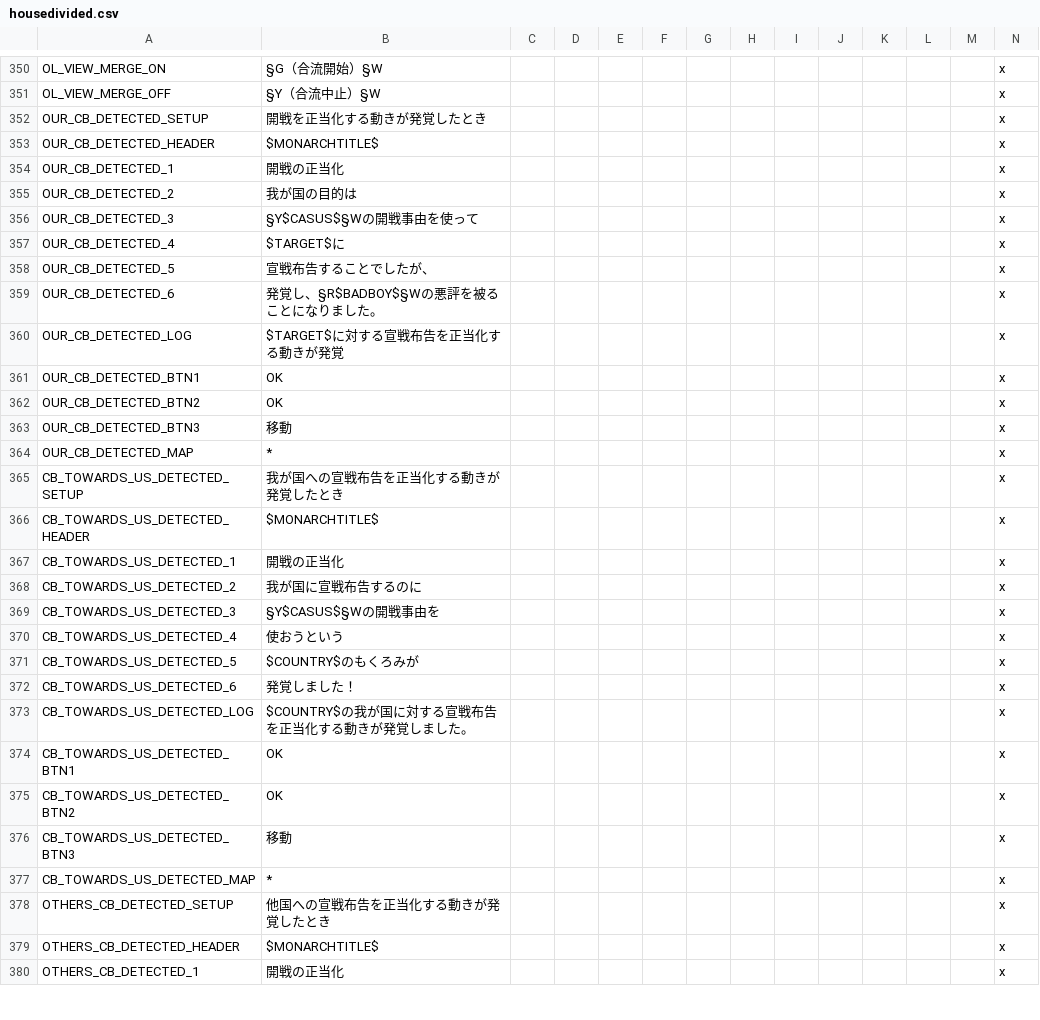
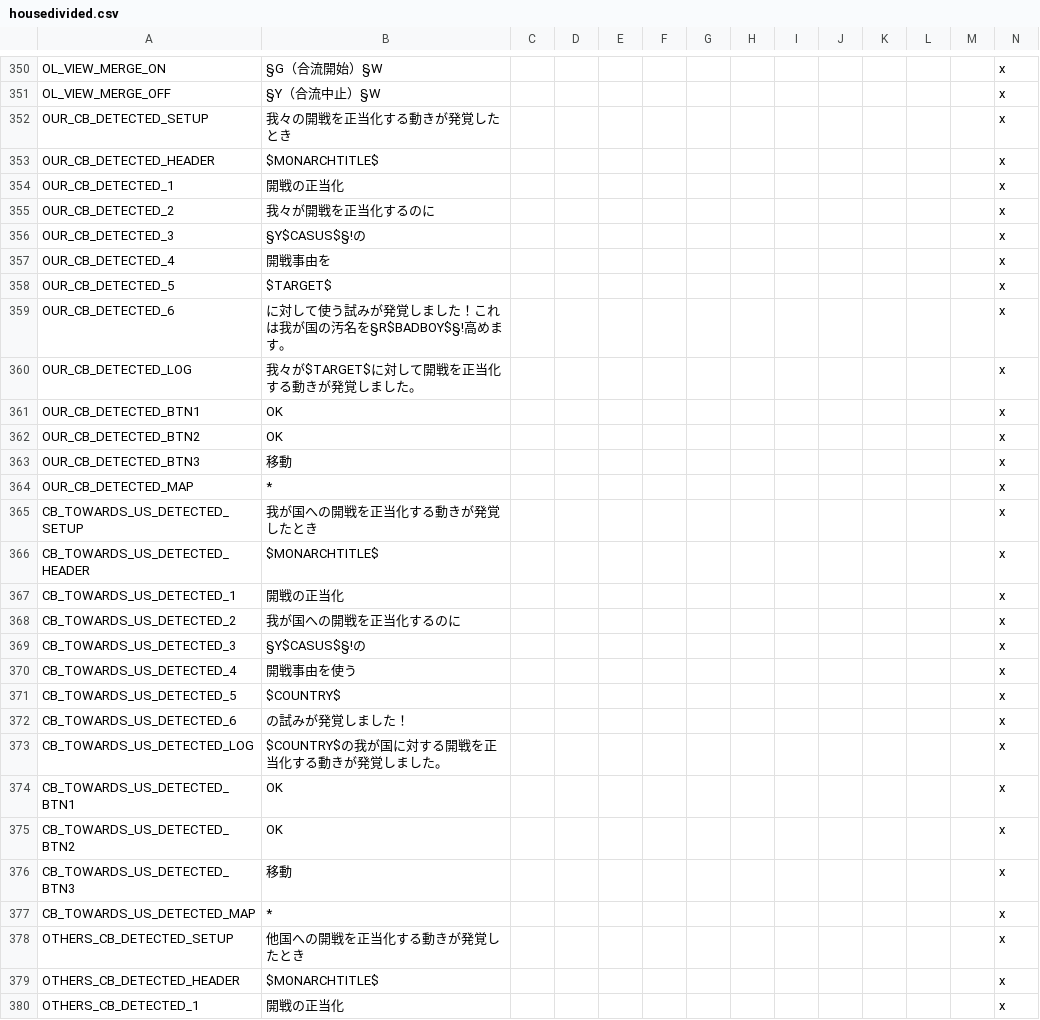
Before and after one commit to matanki-saito/VIC2JPModAppendixI, a CSV file: source/localisation/housedivided.csv, drawn as a sheet; only a part is shown, gaps mark what is left out; the diff covers the shown part only.

```diff
--- a/source/localisation/housedivided.csv
+++ b/source/localisation/housedivided.csv
@@ -351,11 +351,11 @@ OL_VIEW_MERGE_ON;§G（合流開始）§W;;;;;;;;;;;;x
 OL_VIEW_MERGE_OFF;§Y（合流中止）§W;;;;;;;;;;;;x
-OUR_CB_DETECTED_SETUP;開戦を正当化する動きが発覚したとき;;;;;;;;;;;;x
+OUR_CB_DETECTED_SETUP;我々の開戦を正当化する動きが発覚したとき;;;;;;;;;;;;x
 OUR_CB_DETECTED_HEADER;$MONARCHTITLE$;;;;;;;;;;;;x
 OUR_CB_DETECTED_1;開戦の正当化;;;;;;;;;;;;x
-OUR_CB_DETECTED_2;我が国の目的は;;;;;;;;;;;;x
-OUR_CB_DETECTED_3;§Y$CASUS$§Wの開戦事由を使って;;;;;;;;;;;;x
-OUR_CB_DETECTED_4;$TARGET$に;;;;;;;;;;;;x
-OUR_CB_DETECTED_5;宣戦布告することでしたが、;;;;;;;;;;;;x
-OUR_CB_DETECTED_6;発覚し、§R$BADBOY$§Wの悪評を被ることになりました。;;;;;;;;;;;;x
-OUR_CB_DETECTED_LOG;$TARGET$に対する宣戦布告を正当化する動きが発覚;;;;;;;;;;;;x
+OUR_CB_DETECTED_2;我々が開戦を正当化するのに;;;;;;;;;;;;x
+OUR_CB_DETECTED_3;§Y$CASUS$§!の;;;;;;;;;;;;x
+OUR_CB_DETECTED_4;開戦事由を;;;;;;;;;;;;x
+OUR_CB_DETECTED_5;$TARGET$;;;;;;;;;;;;x
+OUR_CB_DETECTED_6;に対して使う試みが発覚しました！これは我が国の汚名を§R$BADBOY$§!高めます。;;;;;;;;;;;;x
+OUR_CB_DETECTED_LOG;我々が$TARGET$に対して開戦を正当化する動きが発覚しました。;;;;;;;;;;;;x
 OUR_CB_DETECTED_BTN1;OK;;;;;;;;;;;;x
@@ -364,11 +364,11 @@ OUR_CB_DETECTED_BTN3;移動;;;;;;;;;;;;x
 OUR_CB_DETECTED_MAP;*;;;;;;;;;;;;x
-CB_TOWARDS_US_DETECTED_SETUP;我が国への宣戦布告を正当化する動きが発覚したとき;;;;;;;;;;;;x
+CB_TOWARDS_US_DETECTED_SETUP;我が国への開戦を正当化する動きが発覚したとき;;;;;;;;;;;;x
 CB_TOWARDS_US_DETECTED_HEADER;$MONARCHTITLE$;;;;;;;;;;;;x
 CB_TOWARDS_US_DETECTED_1;開戦の正当化;;;;;;;;;;;;x
-CB_TOWARDS_US_DETECTED_2;我が国に宣戦布告するのに;;;;;;;;;;;;x
-CB_TOWARDS_US_DETECTED_3;§Y$CASUS$§Wの開戦事由を;;;;;;;;;;;;x
-CB_TOWARDS_US_DETECTED_4;使おうという;;;;;;;;;;;;x
-CB_TOWARDS_US_DETECTED_5;$COUNTRY$のもくろみが;;;;;;;;;;;;x
-CB_TOWARDS_US_DETECTED_6;発覚しました！;;;;;;;;;;;;x
-CB_TOWARDS_US_DETECTED_LOG;$COUNTRY$の我が国に対する宣戦布告を正当化する動きが発覚しました。;;;;;;;;;;;;x
+CB_TOWARDS_US_DETECTED_2;我が国への開戦を正当化するのに;;;;;;;;;;;;x
+CB_TOWARDS_US_DETECTED_3;§Y$CASUS$§!の;;;;;;;;;;;;x
+CB_TOWARDS_US_DETECTED_4;開戦事由を使う;;;;;;;;;;;;x
+CB_TOWARDS_US_DETECTED_5;$COUNTRY$;;;;;;;;;;;;x
+CB_TOWARDS_US_DETECTED_6;の試みが発覚しました！;;;;;;;;;;;;x
+CB_TOWARDS_US_DETECTED_LOG;$COUNTRY$の我が国に対する開戦を正当化する動きが発覚しました。;;;;;;;;;;;;x
 CB_TOWARDS_US_DETECTED_BTN1;OK;;;;;;;;;;;;x
@@ -377,3 +377,3 @@ CB_TOWARDS_US_DETECTED_BTN3;移動;;;;;;;;;;;;x
 CB_TOWARDS_US_DETECTED_MAP;*;;;;;;;;;;;;x
-OTHERS_CB_DETECTED_SETUP;他国への宣戦布告を正当化する動きが発覚したとき;;;;;;;;;;;;x
+OTHERS_CB_DETECTED_SETUP;他国への開戦を正当化する動きが発覚したとき;;;;;;;;;;;;x
 OTHERS_CB_DETECTED_HEADER;$MONARCHTITLE$;;;;;;;;;;;;x
```
Also changed, not shown: 57 edited cells elsewhere in this file, source/localisation/1.2.csv, source/localisation/beta2.csv, 4 other files.
